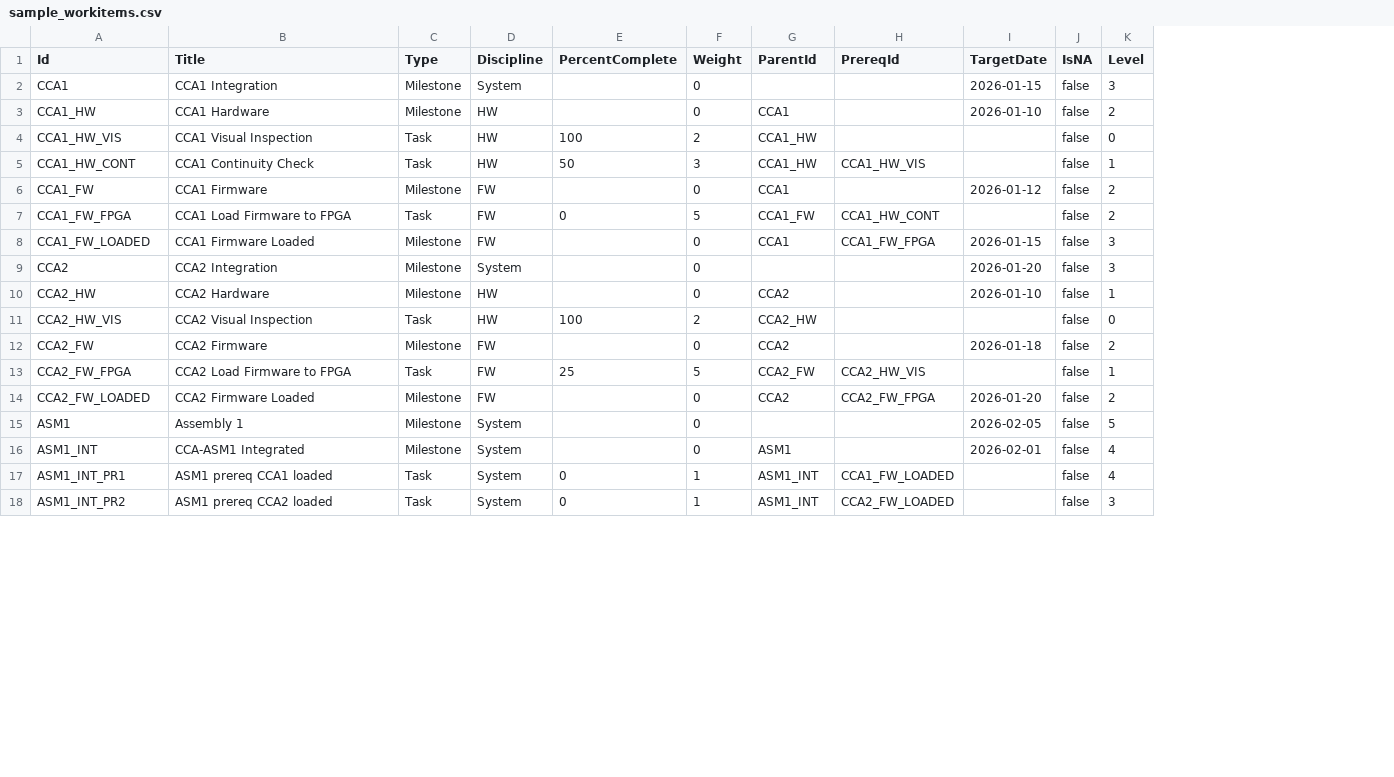
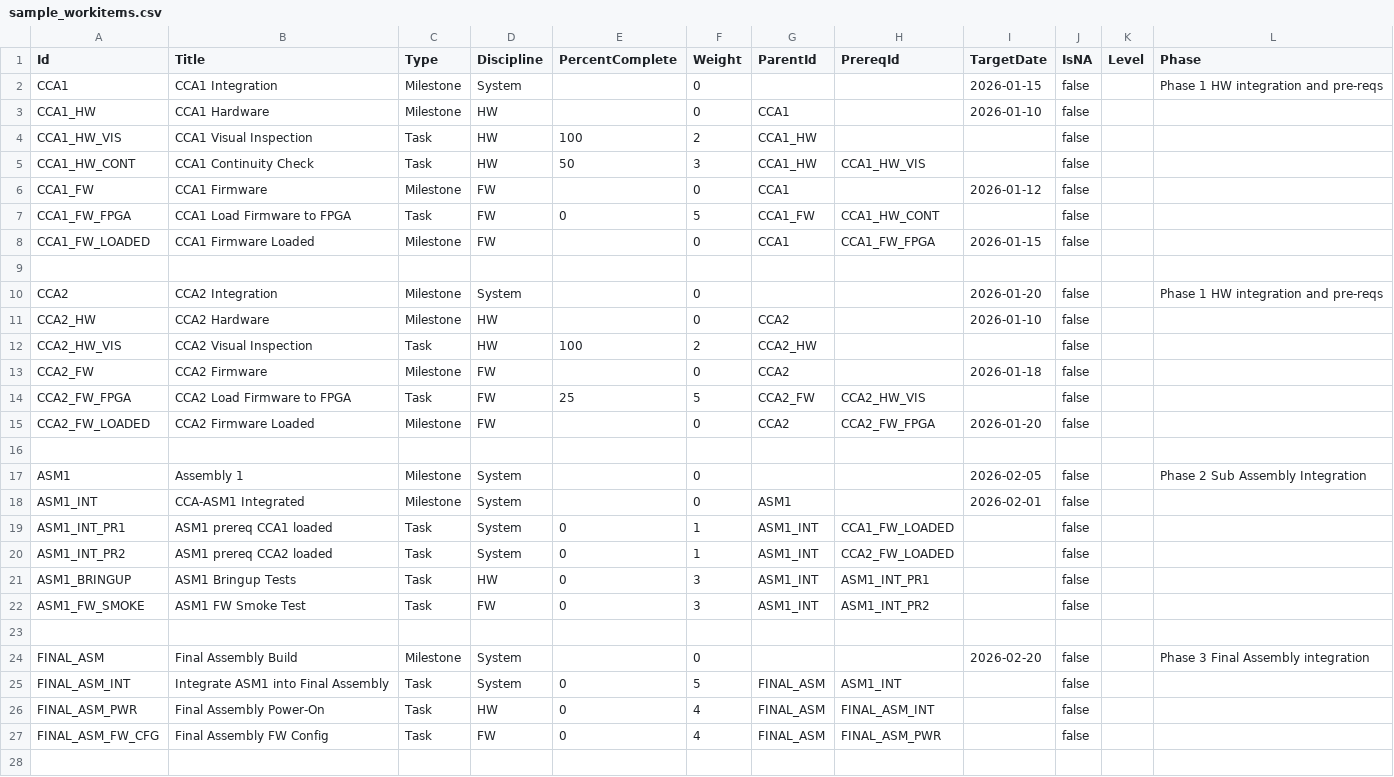
Before and after one commit to StevenDeam/DependencyGraphApp, a CSV file: sample_workitems.csv, drawn as a sheet; only a part is shown; addresses are those after the commit; the diff covers the shown part only; the diff names each change by its address in the sheet, - before the commit and + after, or states it on an @@ line.

Commit message:
phase layout engine implementation

```diff
--- a/sample_workitems.csv
+++ b/sample_workitems.csv
+column L (Phase), row 2: Phase 1 HW integration and pre-reqs; row 10: Phase 1 HW integration and pre-reqs; row 17: Phase 2 Sub Assembly Integration
-K2 (Level): 3
+K2 (Level): (empty)
-K3 (Level): 2
+K3 (Level): (empty)
-K4 (Level): 0
+K4 (Level): (empty)
-K5 (Level): 1
+K5 (Level): (empty)
-K6:K7 (Level): 2
+K6:K7 (Level): (empty)
-K8 (Level): 3
+K8 (Level): (empty)
+row 9: (empty)
-K10 (Level): 3
+K10 (Level): (empty)
-K11 (Level): 1
+K11 (Level): (empty)
-K12 (Level): 0
+K12 (Level): (empty)
-K13 (Level): 2
+K13 (Level): (empty)
-K14 (Level): 1
+K14 (Level): (empty)
-K15 (Level): 2
+K15 (Level): (empty)
+row 16: (empty)
-K17 (Level): 5
+K17 (Level): (empty)
-K18:K19 (Level): 4
+K18:K19 (Level): (empty)
-K20 (Level): 3
+K20 (Level): (empty)
+row 21: ASM1_BRINGUP | ASM1 Bringup Tests | Task | HW | 0 | 3 | ASM1_INT | ASM1_INT_PR1 |  | false
+row 22: ASM1_FW_SMOKE | ASM1 FW Smoke Test | Task | FW | 0 | 3 | ASM1_INT | ASM1_INT_PR2 |  | false
+row 23: (empty)
+row 24: FINAL_ASM | Final Assembly Build | Milestone | System |  | 0 |  |  | 2026-02-20 | false |  | Phase 3 Final Assembly integration
+row 25: FINAL_ASM_INT | Integrate ASM1 into Final Assembly | Task | System | 0 | 5 | FINAL_ASM | ASM1_INT |  | false
+row 26: FINAL_ASM_PWR | Final Assembly Power-On | Task | HW | 0 | 4 | FINAL_ASM | FINAL_ASM_INT |  | false
+row 27: FINAL_ASM_FW_CFG | Final Assembly FW Config | Task | FW | 0 | 4 | FINAL_ASM | FINAL_ASM_PWR |  | false
+row 28: (empty)
```
Also changed, not shown: 1 added row and 9 edited cells elsewhere in this file, 14 other files.
